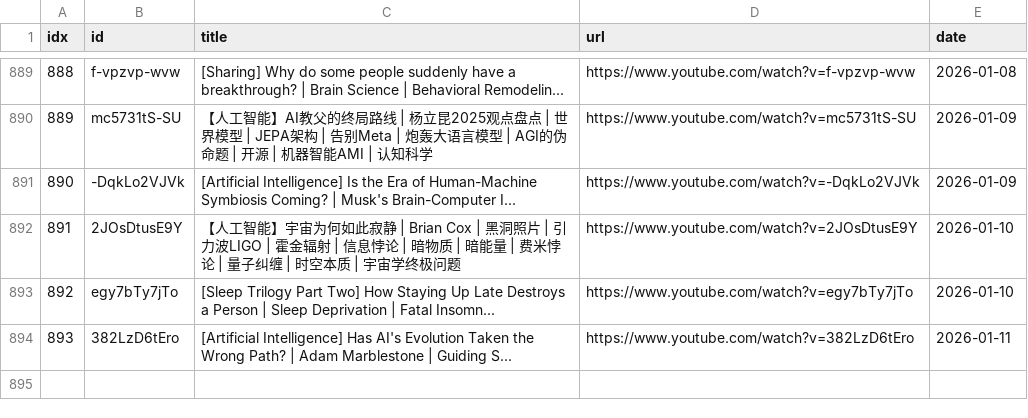
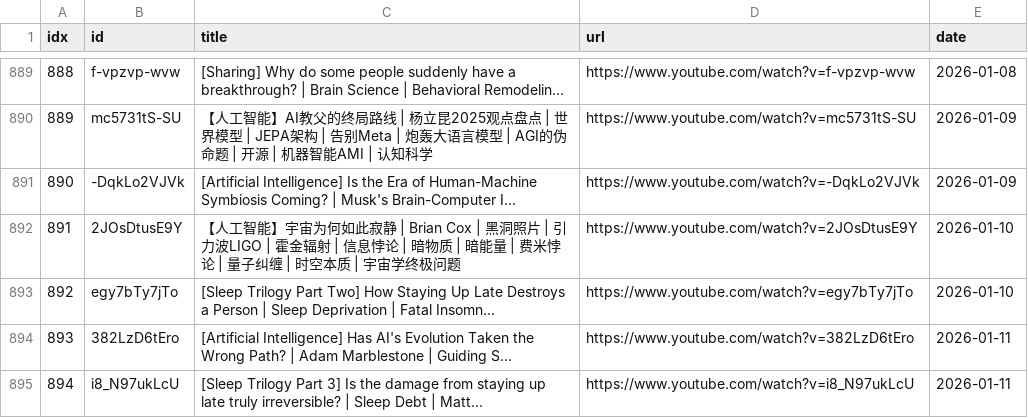
Before and after one commit to sumsjp/BestPartners, a CSV file: src/video_list.csv, drawn as a sheet; only a part is shown, gaps mark what is left out.

```diff
--- a/src/video_list.csv
+++ b/src/video_list.csv
@@ -894 +894,2 @@ idx,id,title,url,date
 893,382LzD6tEro,[Artificial Intelligence] Has AI's Evolution Taken the Wrong Path? | Adam Marblestone | Guiding S...,https://www.youtube.com/watch?v=382LzD6tEro,2026-01-11
+894,i8_N97ukLcU,[Sleep Trilogy Part 3] Is the damage from staying up late truly irreversible? | Sleep Debt | Matt...,https://www.youtube.com/watch?v=i8_N97ukLcU,2026-01-11
```
Also changed, not shown: 4 other files.
